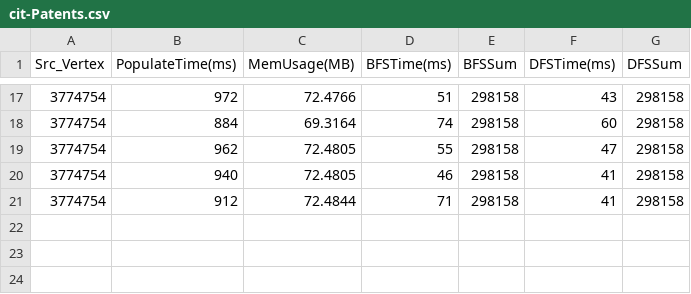
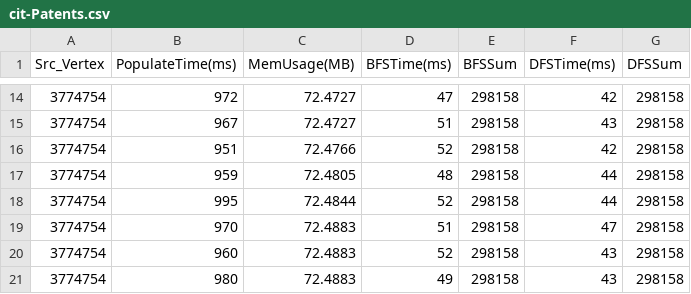
Before and after one commit to andreabosisio/hpgda2022_data-structures, a CSV file: cit-Patents.csv, drawn as a sheet; only a part is shown, gaps mark what is left out; the diff covers the shown part only.

```diff
--- a/cit-Patents.csv
+++ b/cit-Patents.csv
@@ -17,5 +14,8 @@ Src_Vertex,PopulateTime(ms),MemUsage(MB),BFSTime(ms),BFSSum,DFSTime(ms),DFSSum
-3774754,972,72.4766,51,298158,43,298158
-3774754,884,69.3164,74,298158,60,298158
-3774754,962,72.4805,55,298158,47,298158
-3774754,940,72.4805,46,298158,41,298158
-3774754,912,72.4844,71,298158,41,298158
+3774754,972,72.4727,47,298158,42,298158
+3774754,967,72.4727,51,298158,43,298158
+3774754,951,72.4766,52,298158,42,298158
+3774754,959,72.4805,48,298158,44,298158
+3774754,995,72.4844,52,298158,44,298158
+3774754,970,72.4883,51,298158,47,298158
+3774754,960,72.4883,52,298158,43,298158
+3774754,980,72.4883,49,298158,43,298158
```
Also changed, not shown: 6 added rows, 9 removed rows and 16 edited cells elsewhere in this file, dota-league.csv, results_directed.csv, 5 other files.
